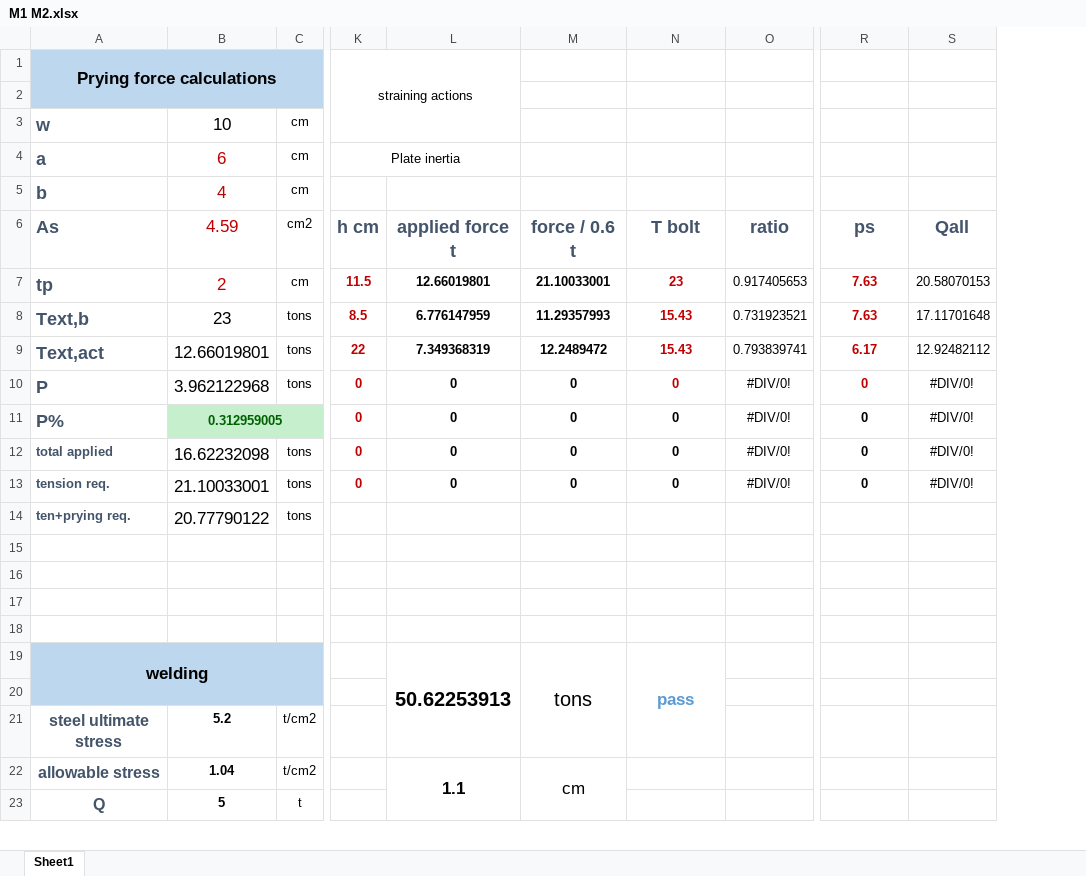
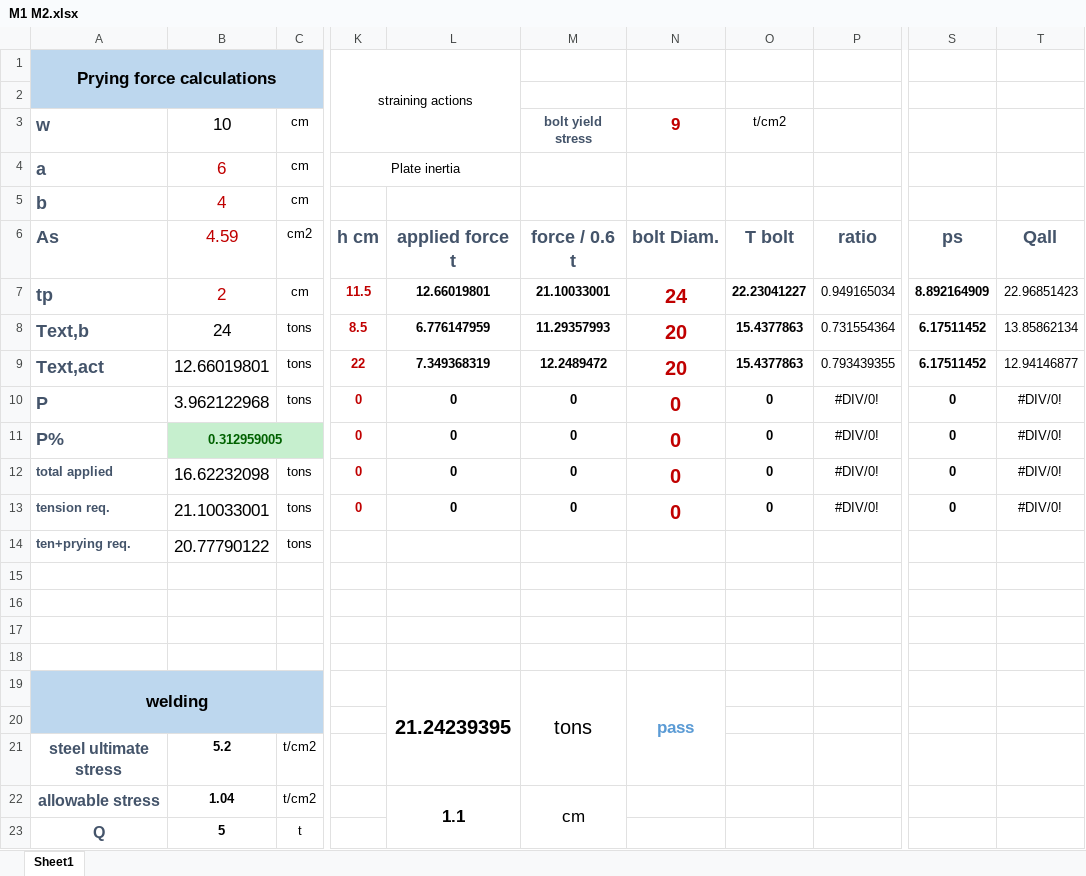
Before and after one commit to AHMEDmohamedyassin/Graduation-project, an Excel workbook: development/07-connections/M1 M2.xlsx, sheet Sheet1, drawn as a sheet; only a part is shown, gaps mark what is left out; values as stored, in another font and other column widths than the file's, no borders; charts and pictures not drawn; addresses are those after the commit; the diff names each change by its address in the sheet, - before the commit and + after, or states it on an @@ line.

Commit message:
connections continue....

```diff
--- a/development/07-connections/M1 M2.xlsx (sheet Sheet1)
+++ b/development/07-connections/M1 M2.xlsx (sheet Sheet1)
+column O, rows 3-13: t/cm2 |  |  | T bolt | 22.23041227 | 15.4377863 | 15.4377863 | 0 | 0 | 0 | 0
-M3: (empty)
+M3: bolt yield stress
-N3: (empty)
+N3: 9
-N6: T bolt
+N6: bolt Diam.
-N7: 23
+N7: 24
@@ N7:N13 text size: larger @@
-P7: 0.917405653
+P7: 0.949165034
-S7: 7.63
+S7: 8.892164909
-S7:S10 text colour: #C00000
+S7:S10 text colour: black
-T7: 20.58070153
+T7: 22.96851423
-B8: 23
+B8: 24
-N8:N9: 15.43
+N8:N9: 20
-P8: 0.731923521
+P8: 0.731554364
-S8: 7.63
+S8: 6.17511452
-T8: 17.11701648
+T8: 13.85862134
-P9: 0.793839741
+P9: 0.793439355
-S9: 6.17
+S9: 6.17511452
-T9: 12.92482112
+T9: 12.94146877
-N11:N13 text colour: black
+N11:N13 text colour: #C00000
-L19: 50.62253913
+L19: 21.24239395
```
Also changed, not shown: formulas that keep their value, charts or pictures, development/06-sections/truss data.xlsx, development/07-connections/M3 M4.xlsx, 26 other files.
